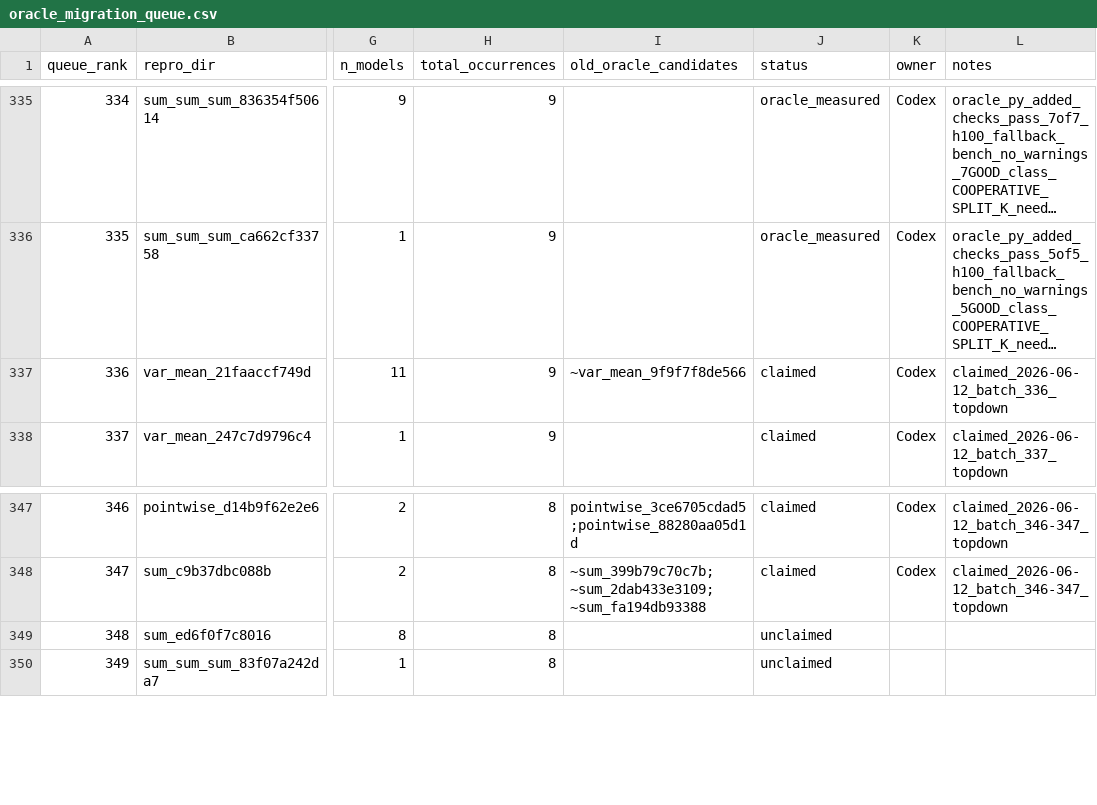
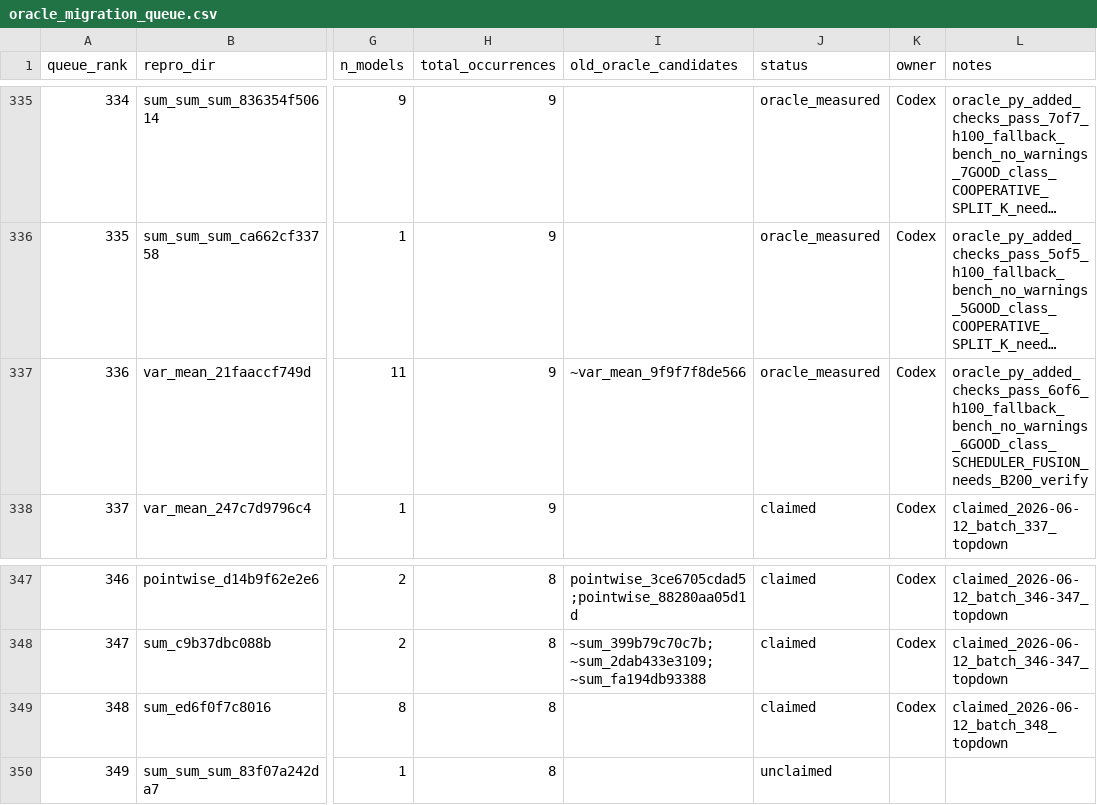
Before and after one commit to eellison/better-benchmark, a CSV file: investigation_results/oracle_migration_queue.csv, drawn as a sheet; only a part is shown, gaps mark what is left out; long unchanged cells end in …; the diff names each change by its address in the sheet, - before the commit and + after, or states it on an @@ line.

Commit message:
Add measured oracle row 336 and claim row 348

```diff
--- a/investigation_results/oracle_migration_queue.csv
+++ b/investigation_results/oracle_migration_queue.csv
-J337 (status): claimed
+J337 (status): oracle_measured
-L337 (notes): claimed_2026-06-12_batch_336_topdown
+L337 (notes): oracle_py_added_checks_pass_6of6_h100_fallback_bench_no_warnings_6GOOD_class_SCHEDULER_FUSION_needs_B200_verify
-J349 (status): unclaimed
+J349 (status): claimed
-K349 (owner): (empty)
+K349 (owner): Codex
-L349 (notes): (empty)
+L349 (notes): claimed_2026-06-12_batch_348_topdown
```
Also changed, not shown: 1 other file.
